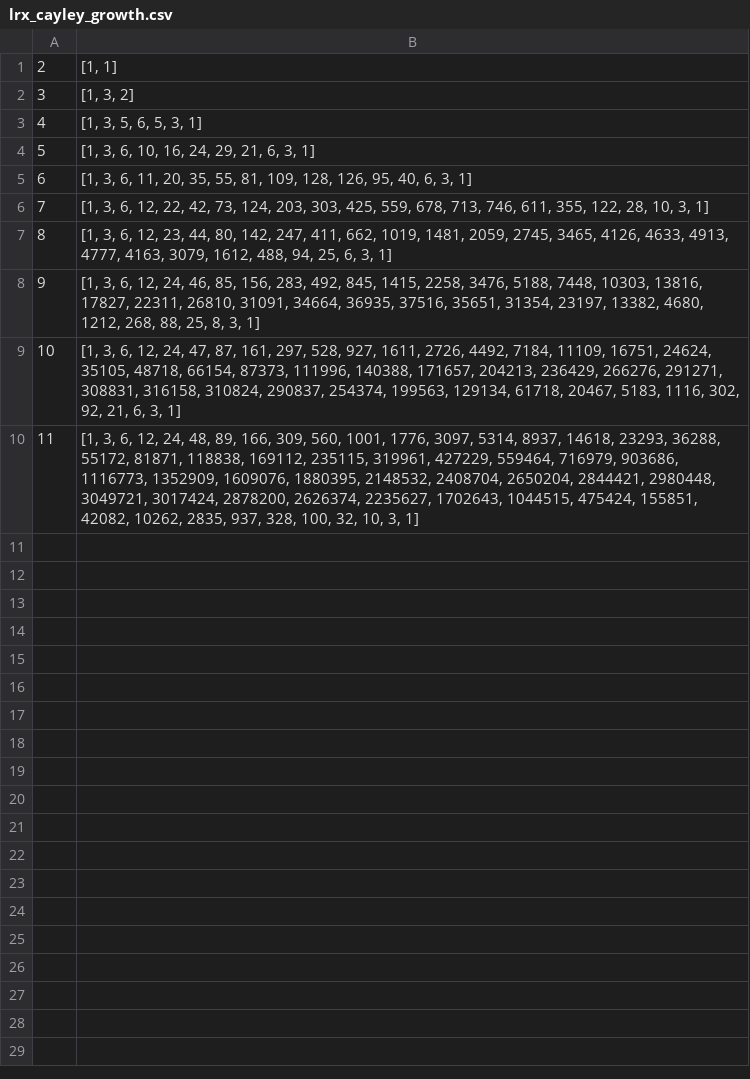
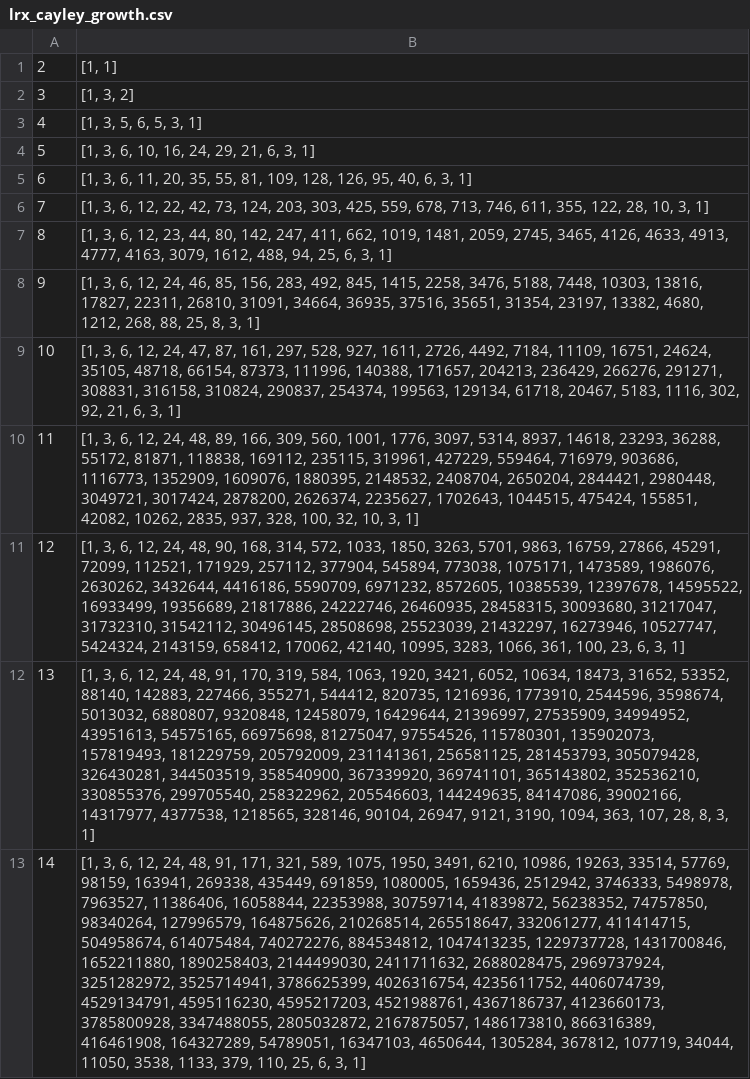
Before and after one commit to vlzm/cayleypy, a CSV file: cayleypy/data/lrx_cayley_growth.csv, drawn as a sheet; the diff names each change by its address in the sheet, - before the commit and + after, or states it on an @@ line.

Commit message:
Add growth functions for LRX-Cayley up to n=14

```diff
--- a/cayleypy/data/lrx_cayley_growth.csv
+++ b/cayleypy/data/lrx_cayley_growth.csv
+row 11: 12 | [1, 3, 6, 12, 24, 48, 90, 168, 314, 572, 1033, 1850, 3263, 5701, 9863, 16759, 27866, 45291, 72099, 112521, 171929, 257112, 377904, 545894, 773038, 1075171, 1473589, 1986076, 2630262, 3432644, 4416186, 5590709, 6971232, 8572605, 10385539, 12397678, 14595522, 16933499, 19356689, 21817886, 24222746, 26460935, 28458315, 30093680, 31217047, 31732310, 31542112, 30496145, 28508698, 25523039, 21432297, 16273946, 10527747, 5424324, 2143159, 658412, 170062, 42140, 10995, 3283, 1066, 361, 100, 23, 6, 3, 1]
+row 12: 13 | [1, 3, 6, 12, 24, 48, 91, 170, 319, 584, 1063, 1920, 3421, 6052, 10634, 18473, 31652, 53352, 88140, 142883, 227466, 355271, 544412, 820735, 1216936, 1773910, 2544596, 3598674, 5013032, 6880807, 9320848, 12458079, 16429644, 21396997, 27535909, 34994952, 43951613, 54575165, 66975698, 81275047, 97554526, 115780301, 135902073, 157819493, 181229759, 205792009, 231141361, 256581125, 281453793, 305079428, 326430281, 344503519, 358540900, 367339920, 369741101, 365143802, 352536210, 330855376, 299705540, 258322962, 205546603, 144249635, 84147086, 39002166, 14317977, 4377538, 1218565, 328146, 90104, 26947, 9121, 3190, 1094, 363, 107, 28, 8, 3, 1]
+row 13: 14 | [1, 3, 6, 12, 24, 48, 91, 171, 321, 589, 1075, 1950, 3491, 6210, 10986, 19263, 33514, 57769, 98159, 163941, 269338, 435449, 691859, 1080005, 1659436, 2512942, 3746333, 5498978, 7963527, 11386406, 16058844, 22353988, 30759714, 41839872, 56238352, 74757850, 98340264, 127996579, 164875626, 210268514, 265518647, 332061277, 411414715, 504958674, 614075484, 740272276, 884534812, 1047413235, 1229737728, 1431700846, 1652211880, 1890258403, 2144499030, 2411711632, 2688028475, 2969737924, 3251282972, 3525714941, 3786625399, 4026316754, 4235611752, 4406074739, 4529134791, 4595116230, 4595217203, 4521988761, 4367186737, 4123660173, 3785800928, 3347488055, 2805032872, 2167875057, 1486173810, 866316389, 416461908, 164327289, 54789051, 16347103, 4650644, 1305284, 367812, 107719, 34044, 11050, 3538, 1133, 379, 110, 25, 6, 3, 1]
```
